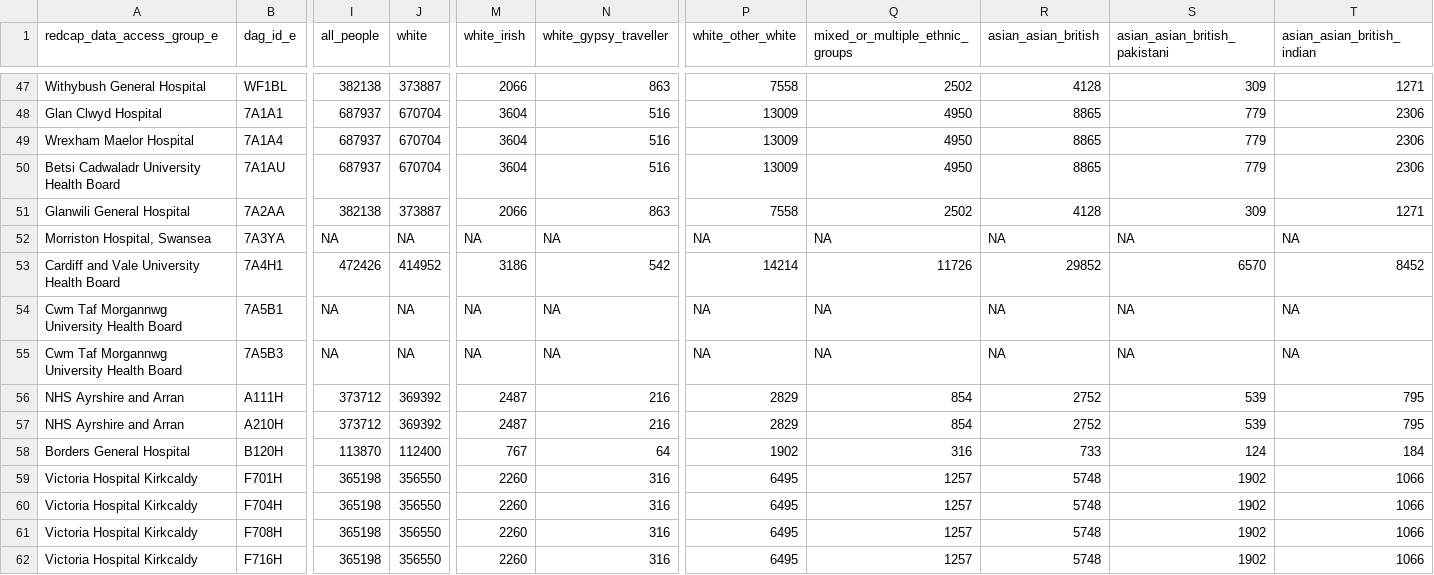
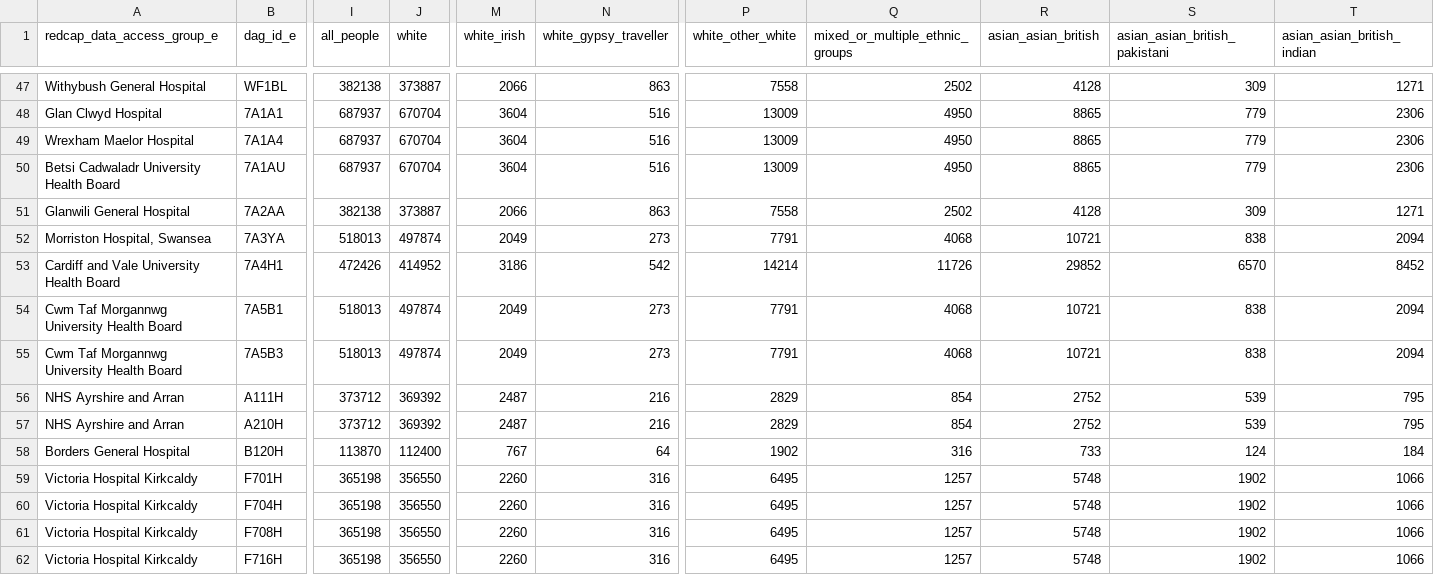
Before and after one commit to SurgicalInformatics/population_profiles_health_authorities_uk, a CSV file: ccp_ethnicity_out_27-April-2020.csv, drawn as a sheet; only a part is shown, gaps mark what is left out; the diff covers the shown part only; the diff names each change by its address in the sheet, - before the commit and + after, or states it on an @@ line.

```diff
--- a/ccp_ethnicity_out_27-April-2020.csv
+++ b/ccp_ethnicity_out_27-April-2020.csv
-I52 (all_people): NA
+I52 (all_people): 518013
-J52 (white): NA
+J52 (white): 497874
-M52 (white_irish): NA
+M52 (white_irish): 2049
-N52 (white_gypsy_traveller): NA
+N52 (white_gypsy_traveller): 273
-P52 (white_other_white): NA
+P52 (white_other_white): 7791
-Q52 (mixed_or_multiple_ethnic_groups): NA
+Q52 (mixed_or_multiple_ethnic_groups): 4068
-R52 (asian_asian_british): NA
+R52 (asian_asian_british): 10721
-S52 (asian_asian_british_pakistani): NA
+S52 (asian_asian_british_pakistani): 838
-T52 (asian_asian_british_indian): NA
+T52 (asian_asian_british_indian): 2094
-I54:I55 (all_people): NA
+I54:I55 (all_people): 518013
-J54:J55 (white): NA
+J54:J55 (white): 497874
-M54:M55 (white_irish): NA
+M54:M55 (white_irish): 2049
-N54:N55 (white_gypsy_traveller): NA
+N54:N55 (white_gypsy_traveller): 273
-P54:P55 (white_other_white): NA
+P54:P55 (white_other_white): 7791
-Q54:Q55 (mixed_or_multiple_ethnic_groups): NA
+Q54:Q55 (mixed_or_multiple_ethnic_groups): 4068
-R54:R55 (asian_asian_british): NA
+R54:R55 (asian_asian_british): 10721
-S54:S55 (asian_asian_british_pakistani): NA
+S54:S55 (asian_asian_british_pakistani): 838
-T54:T55 (asian_asian_british_indian): NA
+T54:T55 (asian_asian_british_indian): 2094
```
Also changed, not shown: 108 edited cells elsewhere in this file, 1 other file.
